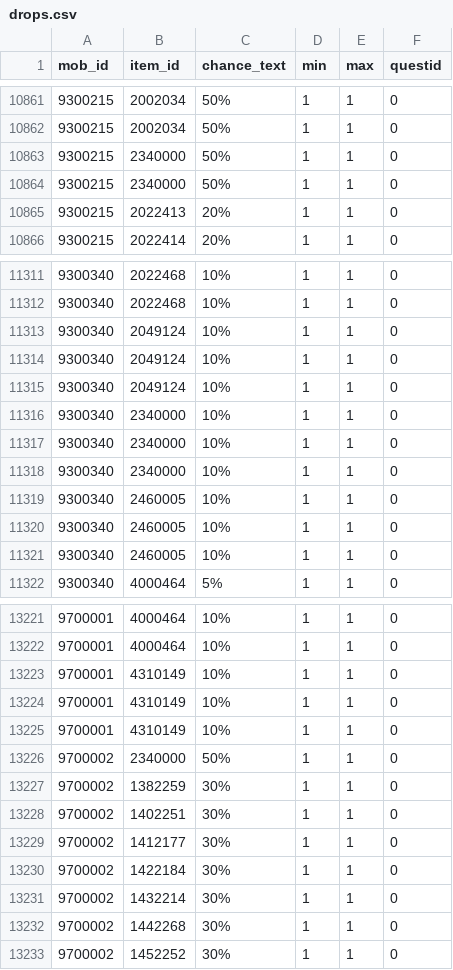
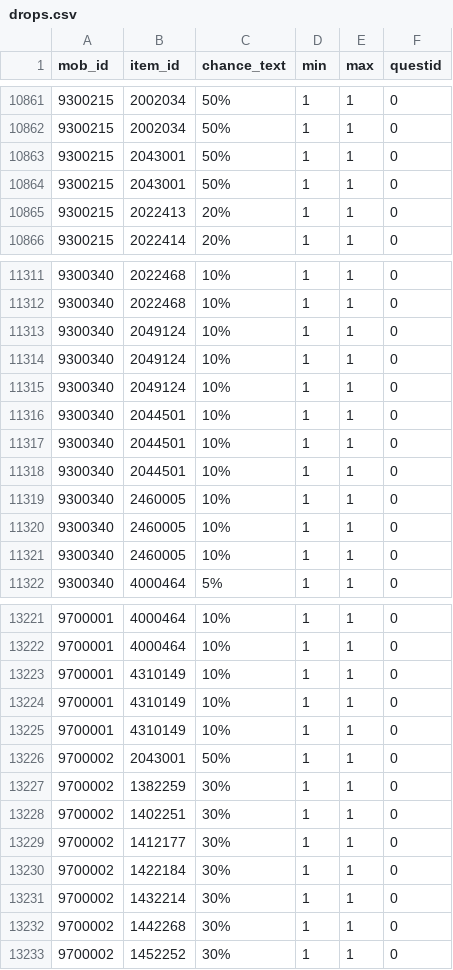
Before and after one commit to doorOfChoice/maplestory-py, a CSV file: resources/content/drops.csv, drawn as a sheet; only a part is shown, gaps mark what is left out.

```diff
--- a/resources/content/drops.csv
+++ b/resources/content/drops.csv
@@ -10862,4 +10862,4 @@ mob_id,item_id,chance_text,min,max,questid
 9300215,2002034,50%,1,1,0
-9300215,2340000,50%,1,1,0
-9300215,2340000,50%,1,1,0
+9300215,2043001,50%,1,1,0
+9300215,2043001,50%,1,1,0
 9300215,2022413,20%,1,1,0
@@ -11315,5 +11315,5 @@ mob_id,item_id,chance_text,min,max,questid
 9300340,2049124,10%,1,1,0
-9300340,2340000,10%,1,1,0
-9300340,2340000,10%,1,1,0
-9300340,2340000,10%,1,1,0
+9300340,2044501,10%,1,1,0
+9300340,2044501,10%,1,1,0
+9300340,2044501,10%,1,1,0
 9300340,2460005,10%,1,1,0
@@ -13225,3 +13225,3 @@ mob_id,item_id,chance_text,min,max,questid
 9700001,4310149,10%,1,1,0
-9700002,2340000,50%,1,1,0
+9700002,2043001,50%,1,1,0
 9700002,1382259,30%,1,1,0
```
Also changed, not shown: src/scripts/data/mob_drops_079_full.csv, 27 other files.
